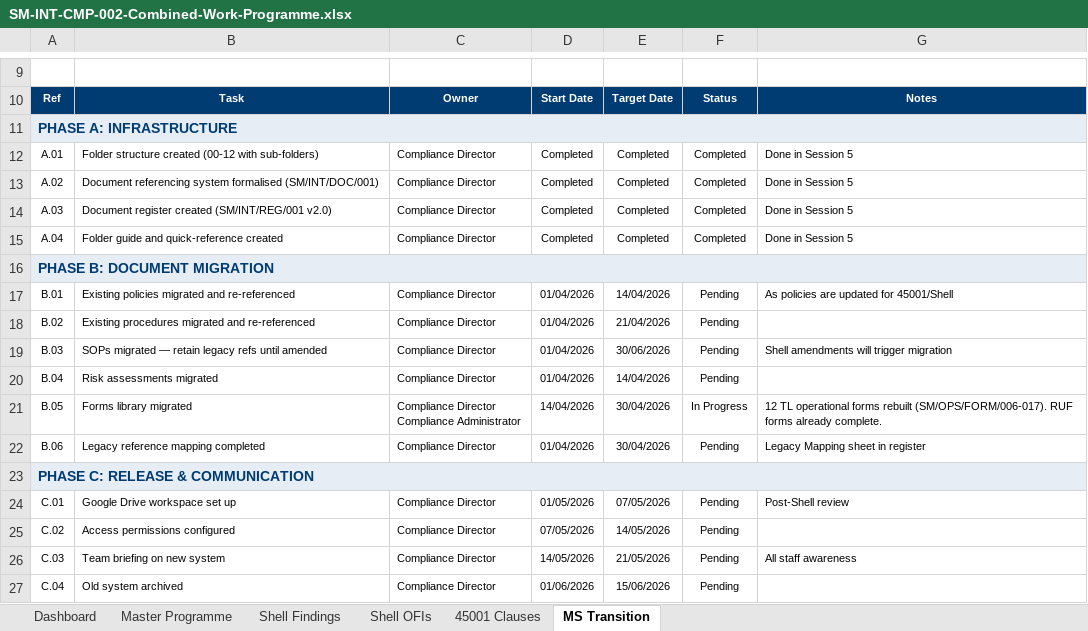
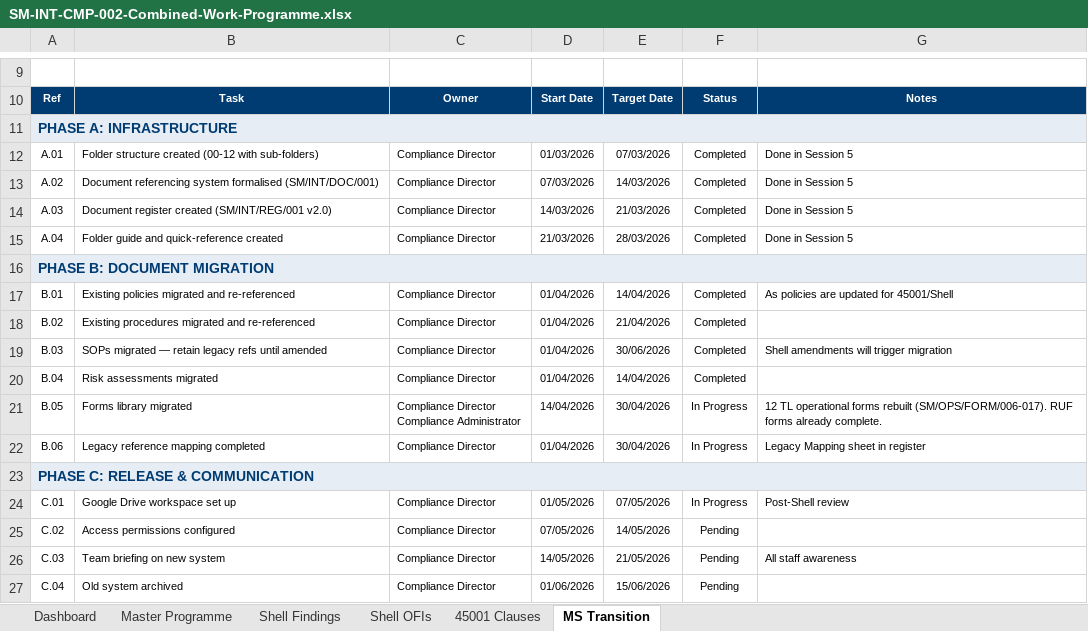
Before and after one commit to darren899/Seagull-Shell-Portal, an Excel workbook: docs/SM-INT-CMP-002-Combined-Work-Programme.xlsx, sheet MS Transition, drawn as a sheet; only a part is shown, gaps mark what is left out; values as stored, in another font and other column widths than the file's, no borders; conditional formats not drawn; the diff names each change by its address in the sheet, - before the commit and + after, or states it on an @@ line.

```diff
--- a/docs/SM-INT-CMP-002-Combined-Work-Programme.xlsx (sheet MS Transition)
+++ b/docs/SM-INT-CMP-002-Combined-Work-Programme.xlsx (sheet MS Transition)
-D12: Completed
+D12: 01/03/2026
-E12: Completed
+E12: 07/03/2026
-D13: Completed
+D13: 07/03/2026
-E13: Completed
+E13: 14/03/2026
-D14: Completed
+D14: 14/03/2026
-E14: Completed
+E14: 21/03/2026
-D15: Completed
+D15: 21/03/2026
-E15: Completed
+E15: 28/03/2026
-F17:F20: Pending
+F17:F20: Completed
-F22: Pending
+F22: In Progress
-F24: Pending
+F24: In Progress
```
Also changed, not shown: sheet Master Programme, sheet Dashboard, sheet Shell Findings, sheet Shell OFIs, sheet 45001 Clauses, 1 other file.
